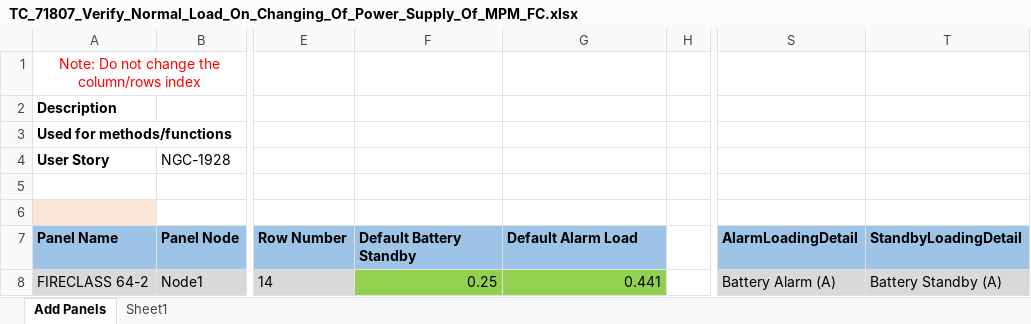
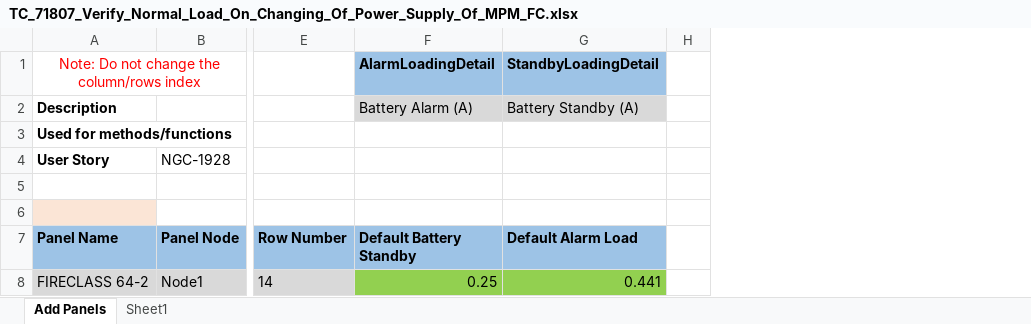
Before and after one commit to rohanpaw/DesktopInt, an Excel workbook: Test Data/TC_71807_Verify_Normal_Load_On_Changing_Of_Power_Supply_Of_MPM_FC.xlsx, sheet Add Panels, drawn as a sheet; only a part is shown, gaps mark what is left out; values as stored, in another font and other column widths than the file's, no borders; the diff names each change by its address in the sheet, - before the commit and + after, or states it on an @@ line.

```diff
--- a/Test Data/TC_71807_Verify_Normal_Load_On_Changing_Of_Power_Supply_Of_MPM_FC.xlsx (sheet Add Panels)
+++ b/Test Data/TC_71807_Verify_Normal_Load_On_Changing_Of_Power_Supply_Of_MPM_FC.xlsx (sheet Add Panels)
-column S (AlarmLoadingDetail), row 8: Battery Alarm (A)
-column T (StandbyLoadingDetail), row 8: Battery Standby (A)
-F1 (Default Battery Standby): (empty)
+F1 (Default Battery Standby): AlarmLoadingDetail
-F1:G1 fill: none
+F1:G1 fill: #9DC3E6
-G1 (Default Alarm Load): (empty)
+G1 (Default Alarm Load): StandbyLoadingDetail
-F2 (Default Battery Standby): (empty)
+F2 (Default Battery Standby): Battery Alarm (A)
-F2:G2 fill: none
+F2:G2 fill: #D9D9D9
-G2 (Default Alarm Load): (empty)
+G2 (Default Alarm Load): Battery Standby (A)
```
Also changed, not shown: Test Data/TC_71659_Verify_Maximum_Battery_Standby_Limits_FC.xlsx, Test Data/TC_71687_Verify_Default_Battery_Standby_Load_FC.xlsx, 24 other files.
